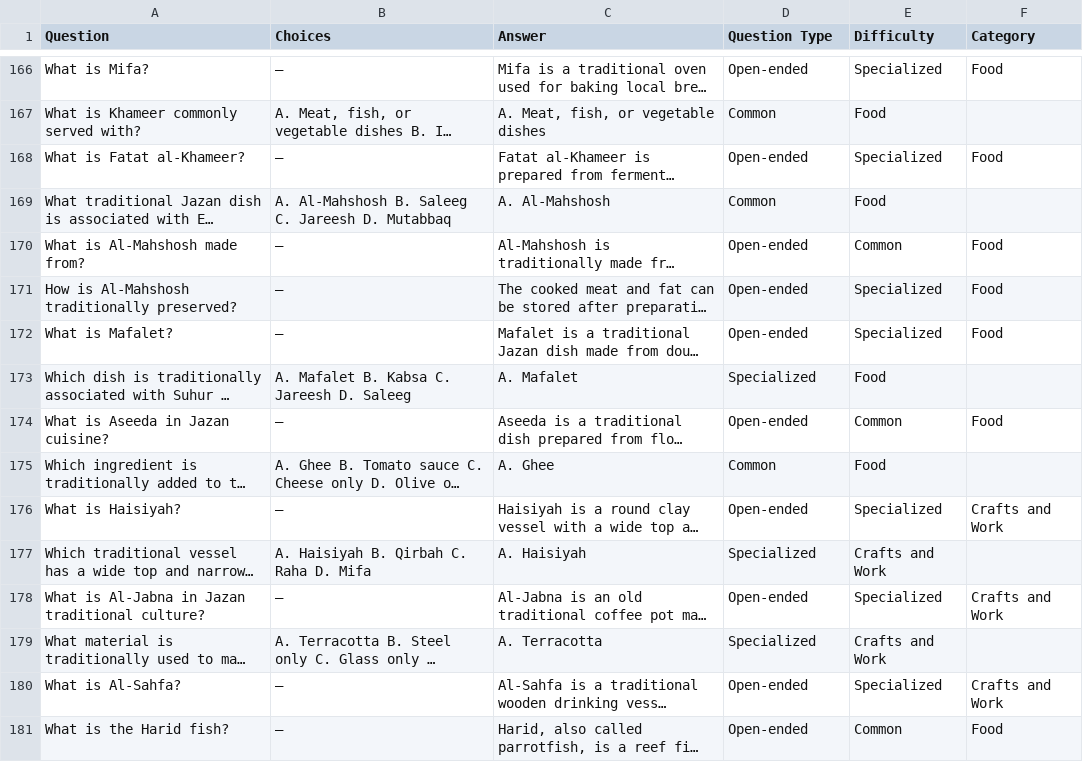
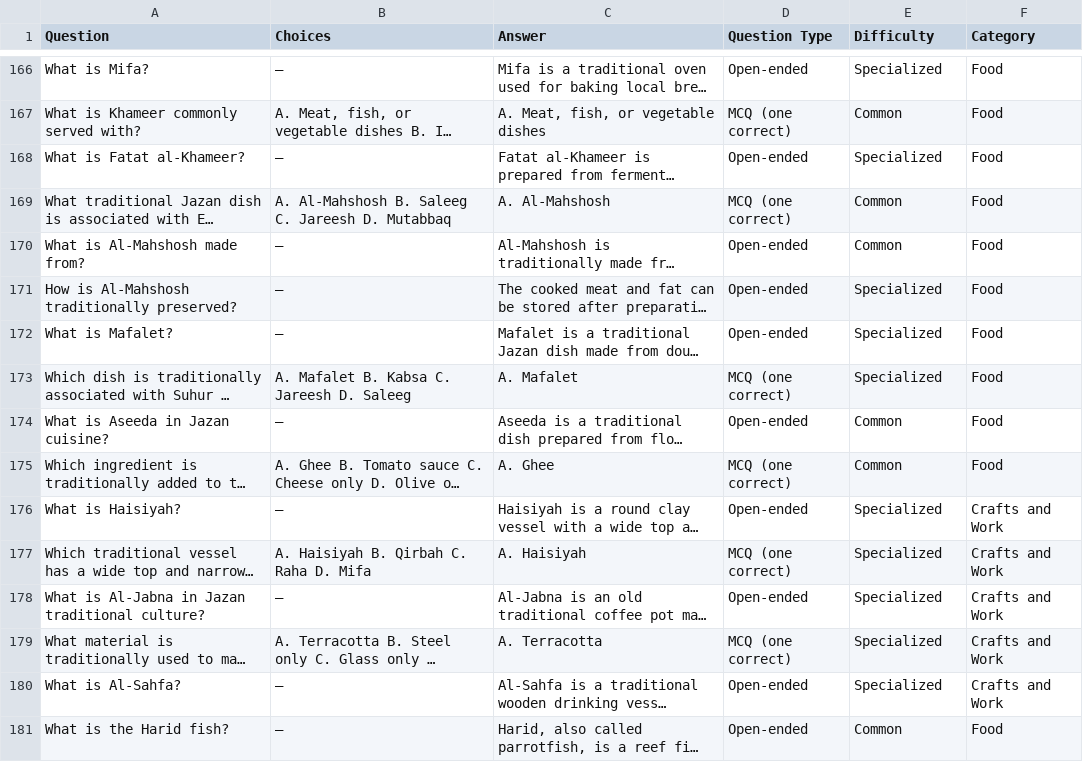
Before and after one commit to Lama-Alfaifi/ASEEL-PROJECT, a CSV file: data/raw/SOUTH.csv, drawn as a sheet; only a part is shown, gaps mark what is left out; long unchanged cells end in …; the diff covers the shown part only; the diff names each change by its address in the sheet, - before the commit and + after, or states it on an @@ line.

```diff
--- a/data/raw/SOUTH.csv
+++ b/data/raw/SOUTH.csv
-D167 (Question Type): Common
+D167 (Question Type): MCQ (one correct)
-E167 (Difficulty): Food
+E167 (Difficulty): Common
-F167 (Category): (empty)
+F167 (Category): Food
-D169 (Question Type): Common
+D169 (Question Type): MCQ (one correct)
-E169 (Difficulty): Food
+E169 (Difficulty): Common
-F169 (Category): (empty)
+F169 (Category): Food
-D173 (Question Type): Specialized
+D173 (Question Type): MCQ (one correct)
-E173 (Difficulty): Food
+E173 (Difficulty): Specialized
-F173 (Category): (empty)
+F173 (Category): Food
-D175 (Question Type): Common
+D175 (Question Type): MCQ (one correct)
-E175 (Difficulty): Food
+E175 (Difficulty): Common
-F175 (Category): (empty)
+F175 (Category): Food
-D177 (Question Type): Specialized
+D177 (Question Type): MCQ (one correct)
-E177 (Difficulty): Crafts and Work
+E177 (Difficulty): Specialized
-F177 (Category): (empty)
+F177 (Category): Crafts and Work
-D179 (Question Type): Specialized
+D179 (Question Type): MCQ (one correct)
-E179 (Difficulty): Crafts and Work
+E179 (Difficulty): Specialized
-F179 (Category): (empty)
+F179 (Category): Crafts and Work
```
Also changed, not shown: 162 edited cells elsewhere in this file, data/raw/EAST.csv, data/raw/GENERAL.csv, 18 other files.
